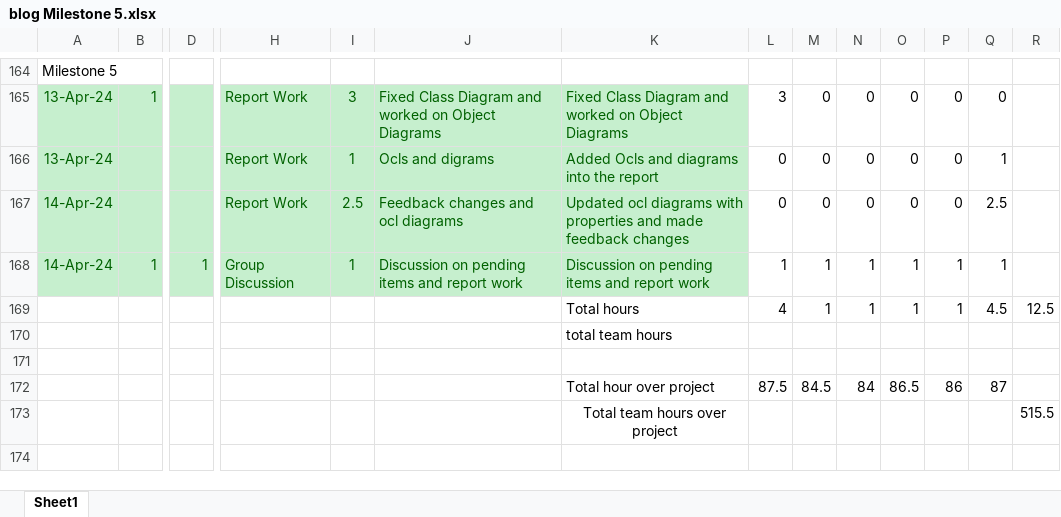
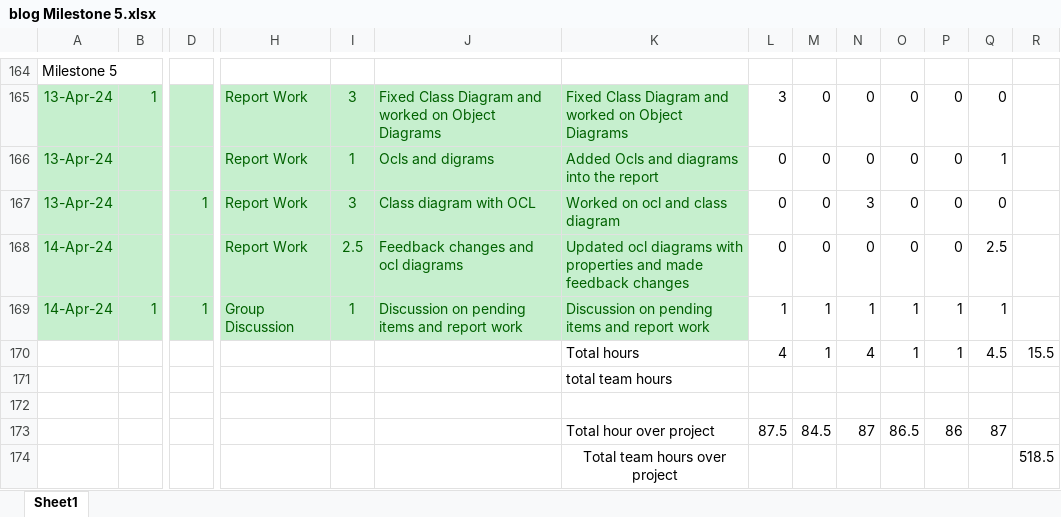
Before and after one commit to sai-teja-pamulapati/Library-Management-System-COEN-6312, an Excel workbook: blog Milestone 5.xlsx, sheet Sheet1, drawn as a sheet; only a part is shown, gaps mark what is left out; values as stored, in another font and other column widths than the file's, no borders; addresses are those after the commit; rows hold the shown columns only; the diff names each change by its address in the sheet, - before the commit and + after, or states it on an @@ line.

Commit message:
changes to 5th blog

```diff
--- a/blog Milestone 5.xlsx (sheet Sheet1)
+++ b/blog Milestone 5.xlsx (sheet Sheet1)
+row 167: 13-Apr-24 |  | 1 | Report Work | 3 | Class diagram with OCL | Worked on ocl and class diagram | 0 | 0 | 3 | 0 | 0 | 0
-N170: 1
+N170: 4
-R170: 12.5
+R170: 15.5
-N173: 84
+N173: 87
-R174: 515.5
+R174: 518.5
```
Also changed, not shown: formulas that keep their value.
